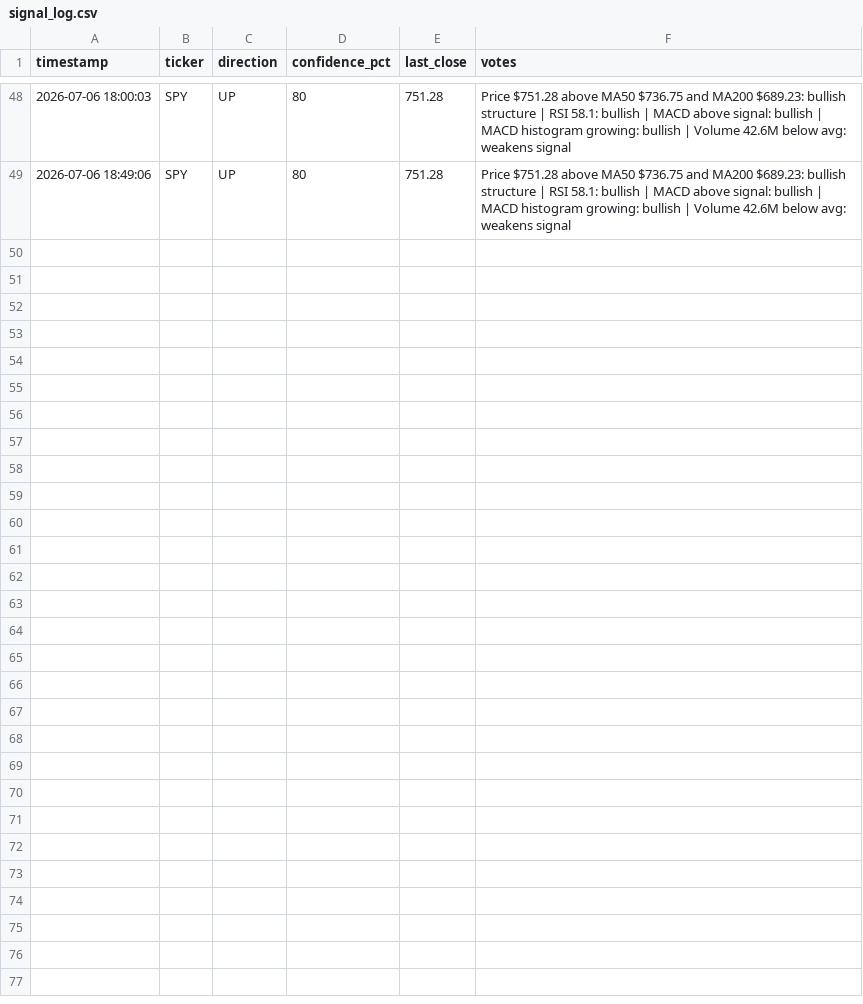
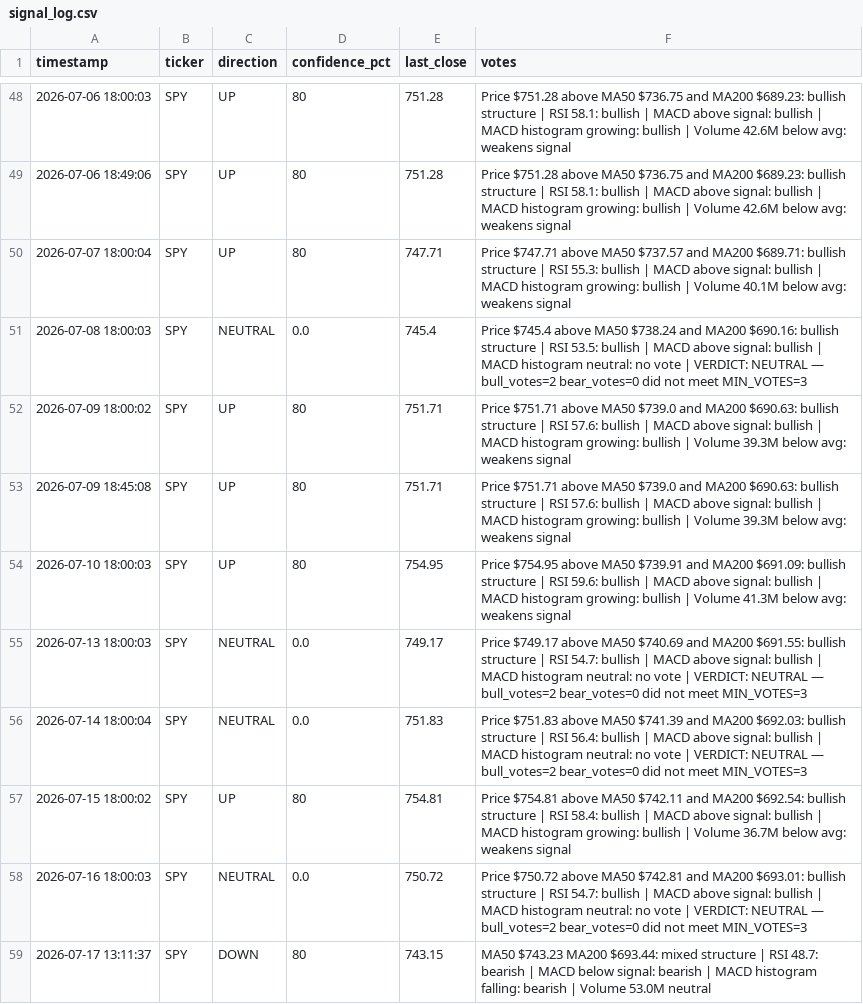
Before and after one commit to pburstyn/kronos-trading-system, a CSV file: logs/signal_log.csv, drawn as a sheet; only a part is shown, gaps mark what is left out; the diff names each change by its address in the sheet, - before the commit and + after, or states it on an @@ line.

```diff
--- a/logs/signal_log.csv
+++ b/logs/signal_log.csv
+row 50: 2026-07-07 18:00:04 | SPY | UP | 80 | 747.71 | Price $747.71 above MA50 $737.57 and MA200 $689.71: bullish structure | RSI 55.3: bullish | MACD above signal: bullish | MACD histogram growing: bullish | Volume 40.1M below avg: weakens signal
+row 51: 2026-07-08 18:00:03 | SPY | NEUTRAL | 0.0 | 745.4 | Price $745.4 above MA50 $738.24 and MA200 $690.16: bullish structure | RSI 53.5: bullish | MACD above signal: bullish | MACD histogram neutral: no vote | VERDICT: NEUTRAL — bull_votes=2 bear_votes=0 did not meet MIN_VOTES=3
+row 52: 2026-07-09 18:00:02 | SPY | UP | 80 | 751.71 | Price $751.71 above MA50 $739.0 and MA200 $690.63: bullish structure | RSI 57.6: bullish | MACD above signal: bullish | MACD histogram growing: bullish | Volume 39.3M below avg: weakens signal
+row 53: 2026-07-09 18:45:08 | SPY | UP | 80 | 751.71 | Price $751.71 above MA50 $739.0 and MA200 $690.63: bullish structure | RSI 57.6: bullish | MACD above signal: bullish | MACD histogram growing: bullish | Volume 39.3M below avg: weakens signal
+row 54: 2026-07-10 18:00:03 | SPY | UP | 80 | 754.95 | Price $754.95 above MA50 $739.91 and MA200 $691.09: bullish structure | RSI 59.6: bullish | MACD above signal: bullish | MACD histogram growing: bullish | Volume 41.3M below avg: weakens signal
+row 55: 2026-07-13 18:00:03 | SPY | NEUTRAL | 0.0 | 749.17 | Price $749.17 above MA50 $740.69 and MA200 $691.55: bullish structure | RSI 54.7: bullish | MACD above signal: bullish | MACD histogram neutral: no vote | VERDICT: NEUTRAL — bull_votes=2 bear_votes=0 did not meet MIN_VOTES=3
+row 56: 2026-07-14 18:00:04 | SPY | NEUTRAL | 0.0 | 751.83 | Price $751.83 above MA50 $741.39 and MA200 $692.03: bullish structure | RSI 56.4: bullish | MACD above signal: bullish | MACD histogram neutral: no vote | VERDICT: NEUTRAL — bull_votes=2 bear_votes=0 did not meet MIN_VOTES=3
+row 57: 2026-07-15 18:00:02 | SPY | UP | 80 | 754.81 | Price $754.81 above MA50 $742.11 and MA200 $692.54: bullish structure | RSI 58.4: bullish | MACD above signal: bullish | MACD histogram growing: bullish | Volume 36.7M below avg: weakens signal
+row 58: 2026-07-16 18:00:03 | SPY | NEUTRAL | 0.0 | 750.72 | Price $750.72 above MA50 $742.81 and MA200 $693.01: bullish structure | RSI 54.7: bullish | MACD above signal: bullish | MACD histogram neutral: no vote | VERDICT: NEUTRAL — bull_votes=2 bear_votes=0 did not meet MIN_VOTES=3
+row 59: 2026-07-17 13:11:37 | SPY | DOWN | 80 | 743.15 | MA50 $743.23 MA200 $693.44: mixed structure | RSI 48.7: bearish | MACD below signal: bearish | MACD histogram falling: bearish | Volume 53.0M neutral
```
Also changed, not shown: 4 other files.
